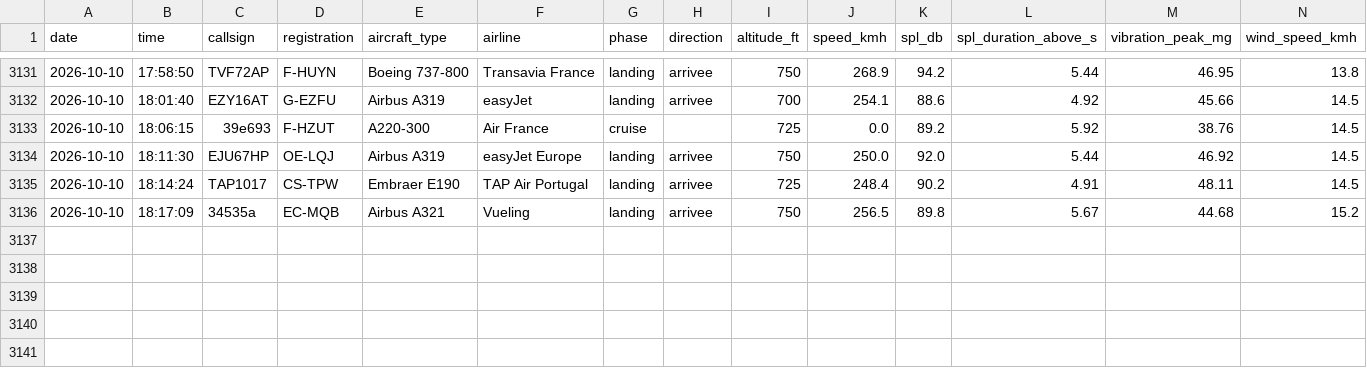
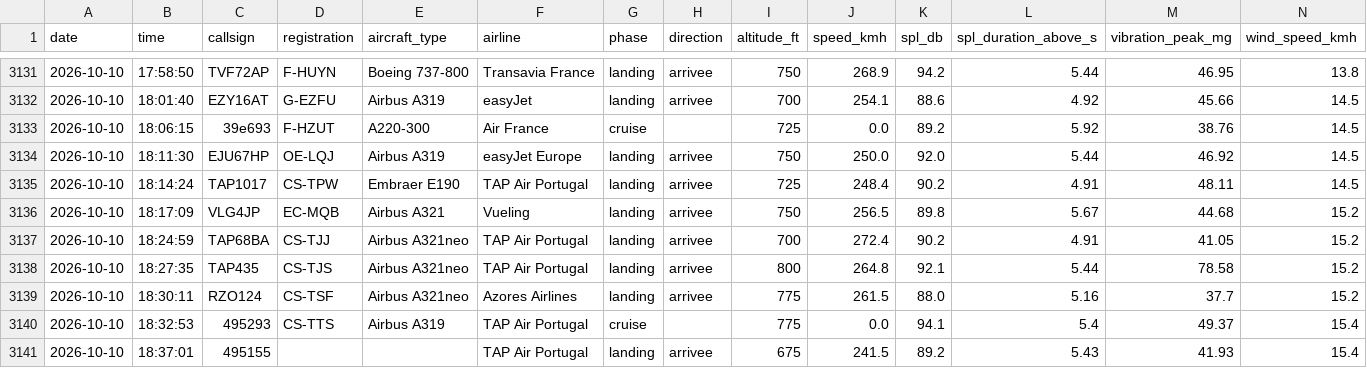
Before and after one commit to lisbonfinals/lisbonfinals.github.io, a CSV file: research-data/flights_2026-10.csv, drawn as a sheet; only a part is shown, gaps mark what is left out; rows hold the shown columns only; the diff names each change by its address in the sheet, - before the commit and + after, or states it on an @@ line.

Commit message:
Research data auto-refresh (2026-10-10)

```diff
--- a/research-data/flights_2026-10.csv
+++ b/research-data/flights_2026-10.csv
-C3136 (callsign): 34535a
+C3136 (callsign): VLG4JP
+row 3137: 2026-10-10 | 18:24:59 | TAP68BA | CS-TJJ | Airbus A321neo | TAP Air Portugal | landing | arrivee | 700 | 272.4 | 90.2 | 4.91 | 41.05 | 15.2
+row 3138: 2026-10-10 | 18:27:35 | TAP435 | CS-TJS | Airbus A321neo | TAP Air Portugal | landing | arrivee | 800 | 264.8 | 92.1 | 5.44 | 78.58 | 15.2
+row 3139: 2026-10-10 | 18:30:11 | RZO124 | CS-TSF | Airbus A321neo | Azores Airlines | landing | arrivee | 775 | 261.5 | 88.0 | 5.16 | 37.7 | 15.2
+row 3140: 2026-10-10 | 18:32:53 | 495293 | CS-TTS | Airbus A319 | TAP Air Portugal | cruise |  | 775 | 0.0 | 94.1 | 5.4 | 49.37 | 15.4
+row 3141: 2026-10-10 | 18:37:01 | 495155 |  |  | TAP Air Portugal | landing | arrivee | 675 | 241.5 | 89.2 | 5.43 | 41.93 | 15.4
```
Also changed, not shown: research-data/weather_5min_2026-10.csv, 6 other files.
